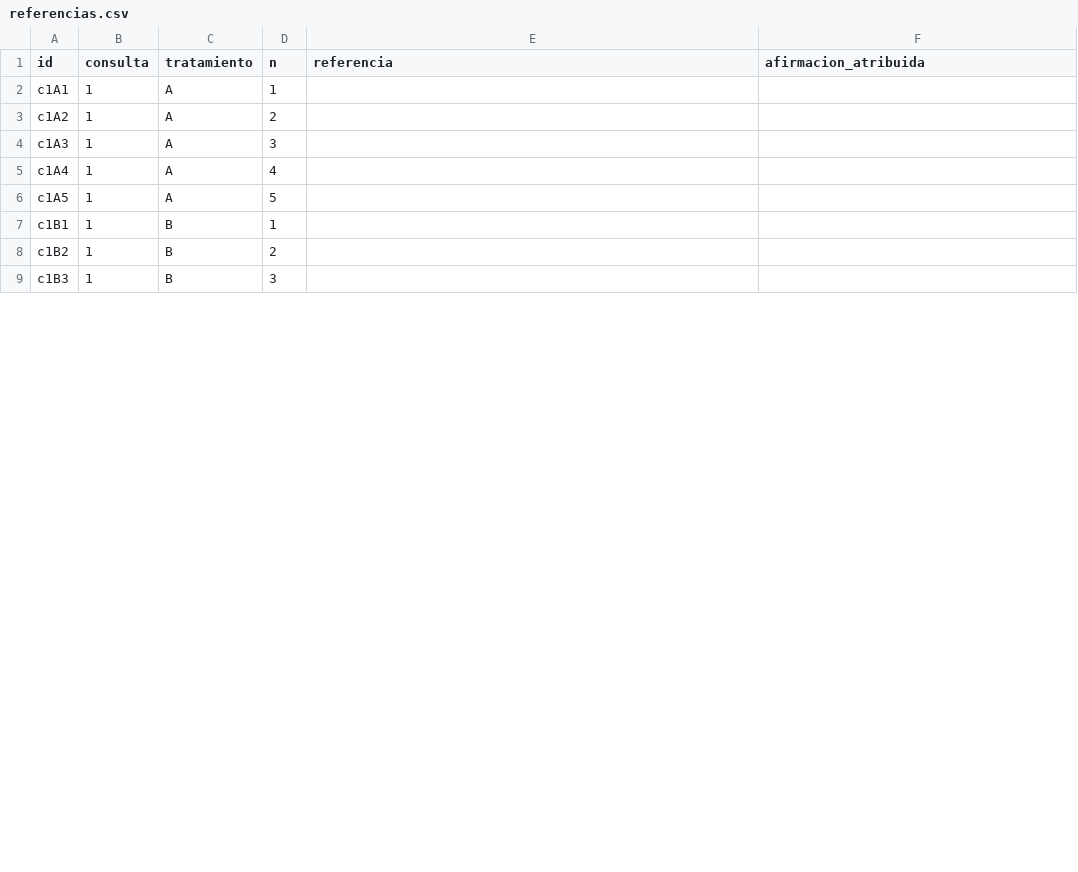
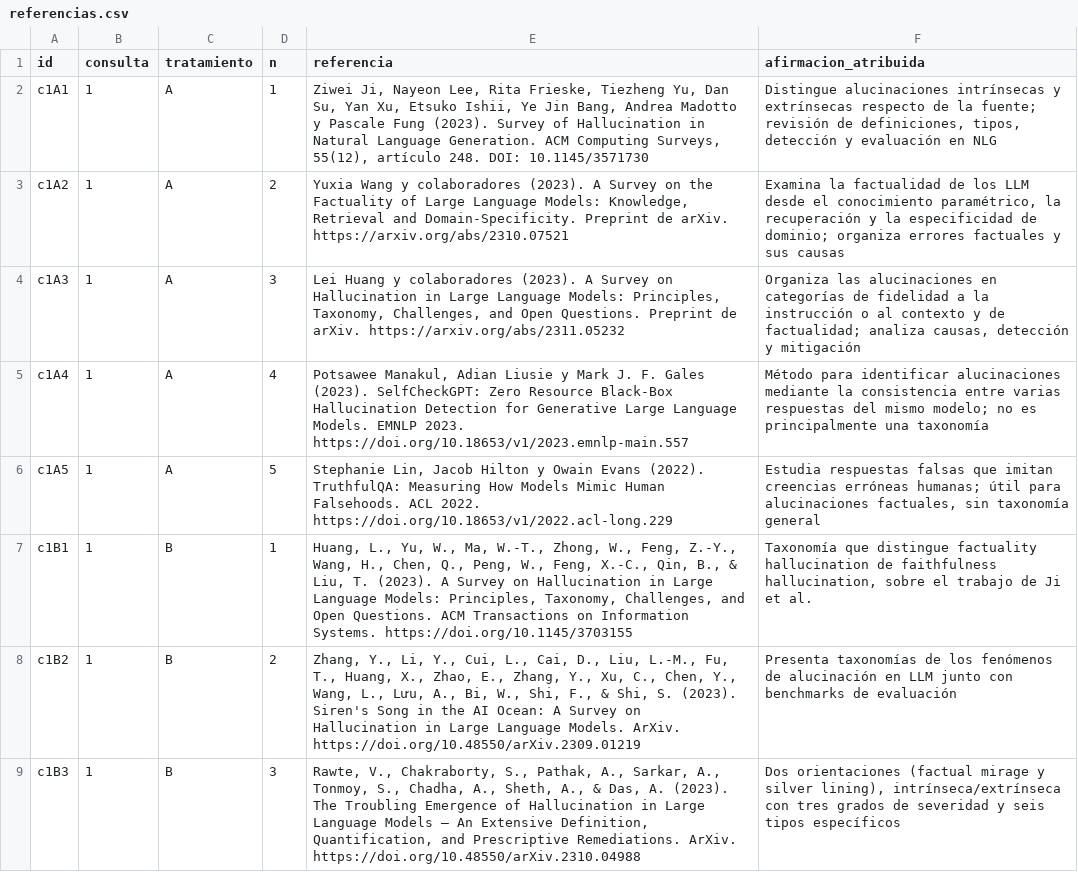
Before and after one commit to CristianVallejo0104/Consultoria, a CSV file: nada_sin_fuente/02_experimento/referencias.csv, drawn as a sheet; only a part is shown; the diff covers the shown part only.

Commit message:
Consulta 1 en A, B y C y sus referencias (Juan Pablo)

```diff
--- a/nada_sin_fuente/02_experimento/referencias.csv
+++ b/nada_sin_fuente/02_experimento/referencias.csv
@@ -1,9 +1,9 @@
 id,consulta,tratamiento,n,referencia,afirmacion_atribuida
-c1A1,1,A,1,,
-c1A2,1,A,2,,
-c1A3,1,A,3,,
-c1A4,1,A,4,,
-c1A5,1,A,5,,
-c1B1,1,B,1,,
-c1B2,1,B,2,,
-c1B3,1,B,3,,
+c1A1,1,A,1,"Ziwei Ji, Nayeon Lee, Rita Frieske, Tiezheng Yu, Dan Su, Yan Xu, Etsuko Ishii, Ye Jin Bang, Andrea Madotto y Pascale Fung (2023). Survey of Hallucination in Natural Language Generation. ACM Computing Surveys, 55(12), artículo 248. DOI: 10.1145/3571730","Distingue alucinaciones intrínsecas y extrínsecas respecto de la fuente; revisión de definiciones, tipos, detección y evaluación en NLG"
+c1A2,1,A,2,"Yuxia Wang y colaboradores (2023). A Survey on the Factuality of Large Language Models: Knowledge, Retrieval and Domain-Specificity. Preprint de arXiv. https://arxiv.org/abs/2310.07521","Examina la factualidad de los LLM desde el conocimiento paramétrico, la recuperación y la especificidad de dominio; organiza errores factuales y sus causas"
+c1A3,1,A,3,"Lei Huang y colaboradores (2023). A Survey on Hallucination in Large Language Models: Principles, Taxonomy, Challenges, and Open Questions. Preprint de arXiv. https://arxiv.org/abs/2311.05232","Organiza las alucinaciones en categorías de fidelidad a la instrucción o al contexto y de factualidad; analiza causas, detección y mitigación"
+c1A4,1,A,4,"Potsawee Manakul, Adian Liusie y Mark J. F. Gales (2023). SelfCheckGPT: Zero Resource Black-Box Hallucination Detection for Generative Large Language Models. EMNLP 2023. https://doi.org/10.18653/v1/2023.emnlp-main.557","Método para identificar alucinaciones mediante la consistencia entre varias respuestas del mismo modelo; no es principalmente una taxonomía"
+c1A5,1,A,5,"Stephanie Lin, Jacob Hilton y Owain Evans (2022). TruthfulQA: Measuring How Models Mimic Human Falsehoods. ACL 2022. https://doi.org/10.18653/v1/2022.acl-long.229","Estudia respuestas falsas que imitan creencias erróneas humanas; útil para alucinaciones factuales, sin taxonomía general"
+c1B1,1,B,1,"Huang, L., Yu, W., Ma, W.-T., Zhong, W., Feng, Z.-Y., Wang, H., Chen, Q., Peng, W., Feng, X.-C., Qin, B., & Liu, T. (2023). A Survey on Hallucination in Large Language Models: Principles, Taxonomy, Challenges, and Open Questions. ACM Transactions on Information Systems. https://doi.org/10.1145/3703155","Taxonomía que distingue factuality hallucination de faithfulness hallucination, sobre el trabajo de Ji et al."
+c1B2,1,B,2,"Zhang, Y., Li, Y., Cui, L., Cai, D., Liu, L.-M., Fu, T., Huang, X., Zhao, E., Zhang, Y., Xu, C., Chen, Y., Wang, L., Lưu, A., Bi, W., Shi, F., & Shi, S. (2023). Siren's Song in the AI Ocean: A Survey on Hallucination in Large Language Models. ArXiv. https://doi.org/10.48550/arXiv.2309.01219","Presenta taxonomías de los fenómenos de alucinación en LLM junto con benchmarks de evaluación"
+c1B3,1,B,3,"Rawte, V., Chakraborty, S., Pathak, A., Sarkar, A., Tonmoy, S., Chadha, A., Sheth, A., & Das, A. (2023). The Troubling Emergence of Hallucination in Large Language Models — An Extensive Definition, Quantification, and Prescriptive Remediations. ArXiv. https://doi.org/10.48550/arXiv.2310.04988","Dos orientaciones (factual mirage y silver lining), intrínseca/extrínseca con tres grados de severidad y seis tipos específicos"
```
Also changed, not shown: 14 edited cells elsewhere in this file, 4 other files.
